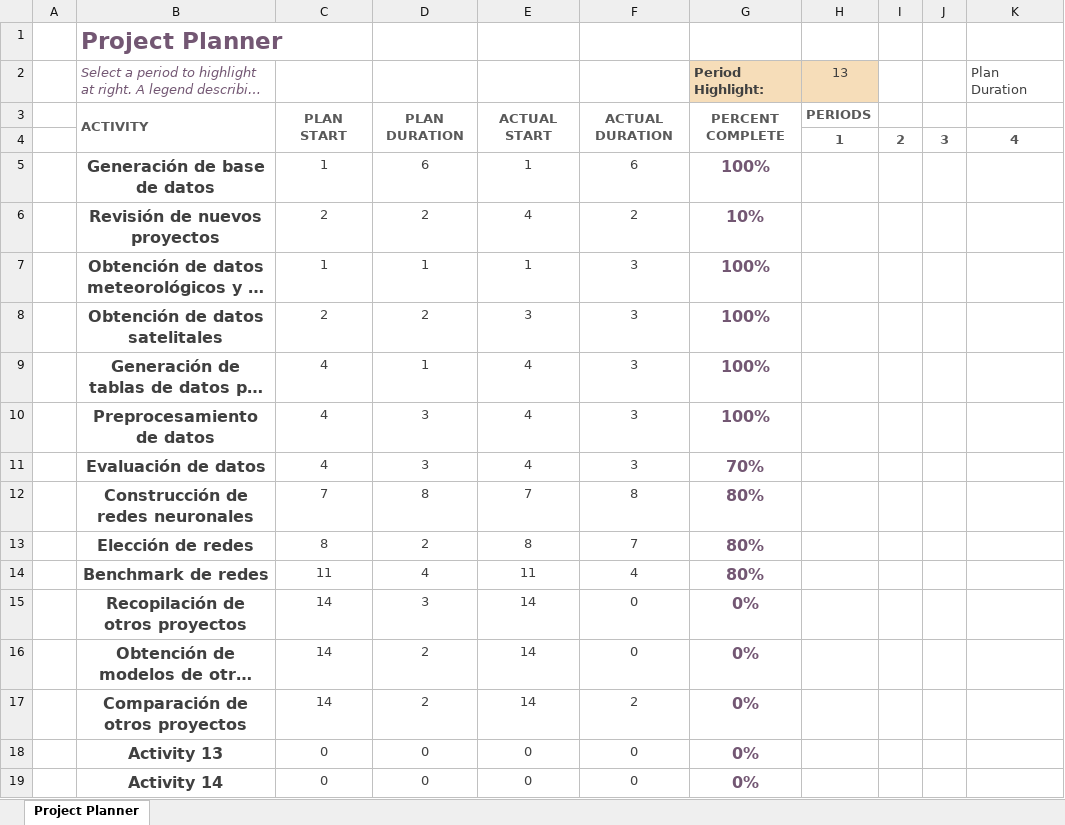
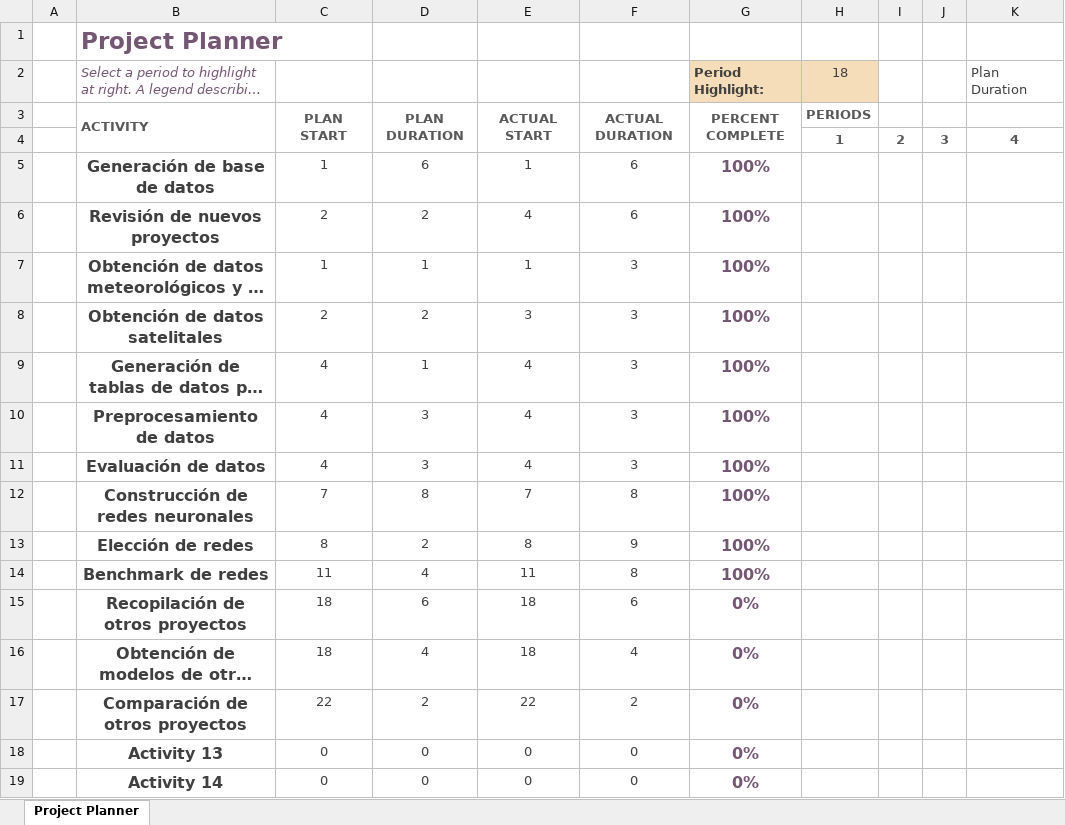
Before and after one commit to Benjaxmen/pm-prediction, an Excel workbook: Gantt project planner1.xlsx, sheet Project Planner, drawn as a sheet; only a part is shown; long unchanged cells end in …; values as stored, in another font and other column widths than the file's, no borders; conditional formats not drawn; the diff names each change by its address in the sheet, - before the commit and + after, or states it on an @@ line.

```diff
--- a/Gantt project planner1.xlsx (sheet Project Planner)
+++ b/Gantt project planner1.xlsx (sheet Project Planner)
-H2: 13
+H2: 18
-F6: 2
+F6: 6
-G6 (Period Highlight:): 10%
+G6 (Period Highlight:): 100%
-G11 (Period Highlight:): 70%
+G11 (Period Highlight:): 100%
-G12:G14 (Period Highlight:): 80%
+G12:G14 (Period Highlight:): 100%
-F13: 7
+F13: 9
-F14: 4
+F14: 8
-C15:C16: 14
+C15:C16: 18
-D15: 3
+D15: 6
-E15:E16: 14
+E15:E16: 18
-F15: 0
+F15: 6
-D16: 2
+D16: 4
-F16: 0
+F16: 4
-C17: 14
+C17: 22
-E17: 14
+E17: 22
```
Also changed, not shown: 10 other files.
